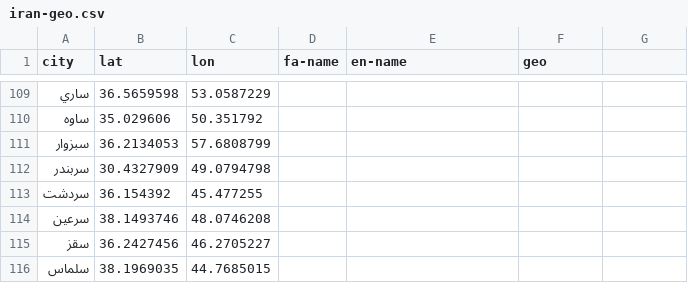
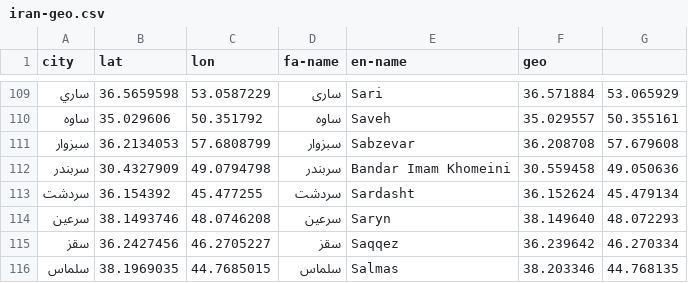
Before and after one commit to mostafaamiri/Iran_Geolocation, a CSV file: iran-geo.csv, drawn as a sheet; only a part is shown, gaps mark what is left out; the diff covers the shown part only.

```diff
--- a/iran-geo.csv
+++ b/iran-geo.csv
@@ -109,8 +109,8 @@ city,lat,lon,fa-name,en-name,geo
-ساري,36.5659598,53.0587229,,,
-ساوه,35.029606,50.351792,,,
-سبزوار,36.2134053,57.6808799,,,
-سربندر,30.4327909,49.0794798,,,
-سردشت,36.154392,45.477255,,,
-سرعين,38.1493746,48.0746208,,,
-سقز,36.2427456,46.2705227,,,
-سلماس,38.1969035,44.7685015,,,
+ساري,36.5659598,53.0587229,ساری,Sari,36.571884, 53.065929
+ساوه,35.029606,50.351792,ساوه,Saveh,35.029557, 50.355161
+سبزوار,36.2134053,57.6808799,سبزوار,Sabzevar,36.208708, 57.679608
+سربندر,30.4327909,49.0794798,سربندر,Bandar Imam Khomeini,30.559458, 49.050636
+سردشت,36.154392,45.477255,سردشت,Sardasht,36.152624, 45.479134
+سرعين,38.1493746,48.0746208,سرعین,Saryn,38.149640, 48.072293
+سقز,36.2427456,46.2705227,سقز,Saqqez,36.239642, 46.270334
+سلماس,38.1969035,44.7685015,سلماس,Salmas,38.203346, 44.768135
```
Also changed, not shown: 140 edited cells elsewhere in this file.
